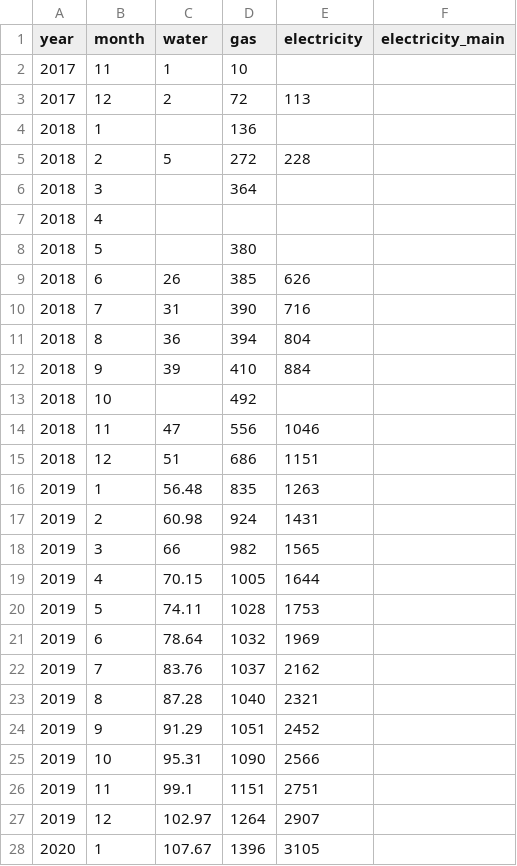
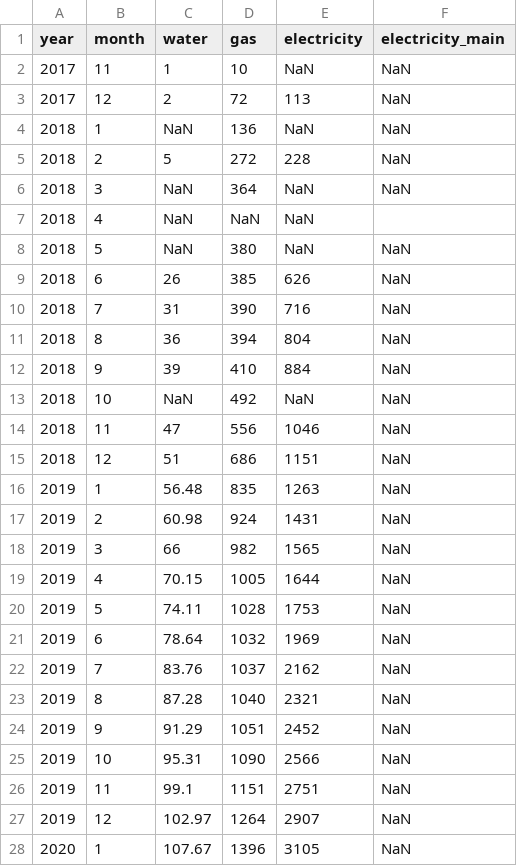
Before and after one commit to FaragoDavid/rezsi, a CSV file: public/data.csv, drawn as a sheet; only a part is shown; the diff covers the shown part only.

```diff
--- a/public/data.csv
+++ b/public/data.csv
@@ -1,28 +1,28 @@
 year,month,water,gas,electricity,electricity_main
-2017,11,1,10,,
-2017,12,2,72,113,
-2018,1,,136,,
-2018,2,5,272,228,
-2018,3,,364,,
-2018,4,,,
-2018,5,,380,,
-2018,6,26,385,626,
-2018,7,31,390,716,
-2018,8,36,394,804,
-2018,9,39,410,884,
-2018,10,,492,,
-2018,11,47,556,1046,
-2018,12,51,686,1151,
-2019,1,56.48,835,1263,
-2019,2,60.98,924,1431,
-2019,3,66,982,1565,
-2019,4,70.15,1005,1644,
-2019,5,74.11,1028,1753,
-2019,6,78.64,1032,1969,
-2019,7,83.76,1037,2162,
-2019,8,87.28,1040,2321,
-2019,9,91.29,1051,2452,
-2019,10,95.31,1090,2566,
-2019,11,99.1,1151,2751,
-2019,12,102.97,1264,2907,
-2020,1,107.67,1396,3105,
+2017,11,1,10,NaN,NaN
+2017,12,2,72,113,NaN
+2018,1,NaN,136,NaN,NaN
+2018,2,5,272,228,NaN
+2018,3,NaN,364,NaN,NaN
+2018,4,NaN,NaN,NaN,
+2018,5,NaN,380,NaN,NaN
+2018,6,26,385,626,NaN
+2018,7,31,390,716,NaN
+2018,8,36,394,804,NaN
+2018,9,39,410,884,NaN
+2018,10,NaN,492,NaN,NaN
+2018,11,47,556,1046,NaN
+2018,12,51,686,1151,NaN
+2019,1,56.48,835,1263,NaN
+2019,2,60.98,924,1431,NaN
+2019,3,66,982,1565,NaN
+2019,4,70.15,1005,1644,NaN
+2019,5,74.11,1028,1753,NaN
+2019,6,78.64,1032,1969,NaN
+2019,7,83.76,1037,2162,NaN
+2019,8,87.28,1040,2321,NaN
+2019,9,91.29,1051,2452,NaN
+2019,10,95.31,1090,2566,NaN
+2019,11,99.1,1151,2751,NaN
+2019,12,102.97,1264,2907,NaN
+2020,1,107.67,1396,3105,NaN
```
Also changed, not shown: 1 added row and 37 edited cells elsewhere in this file.
